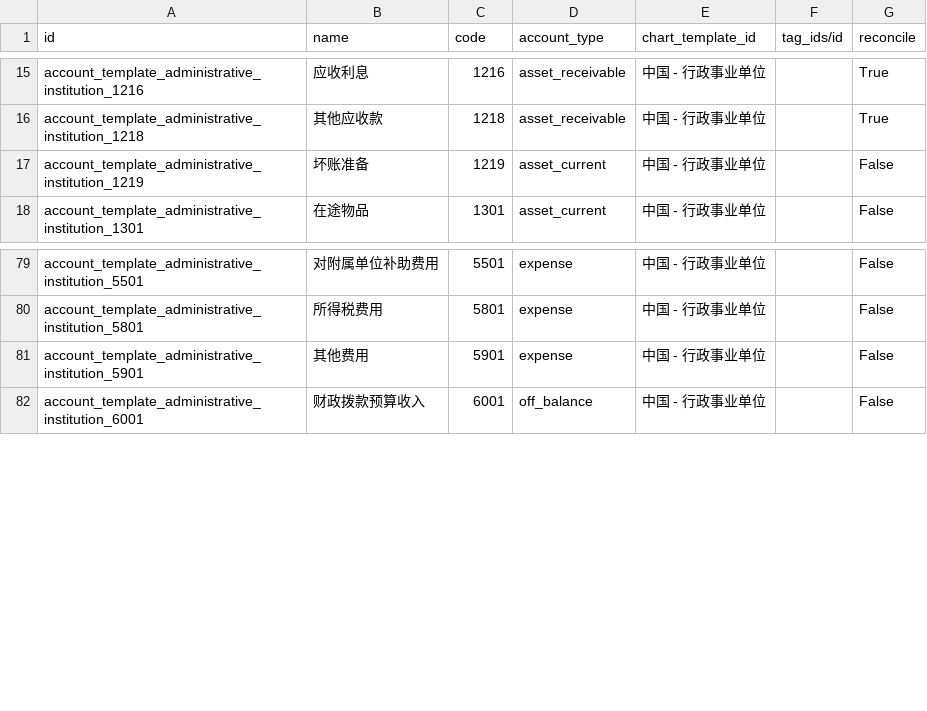
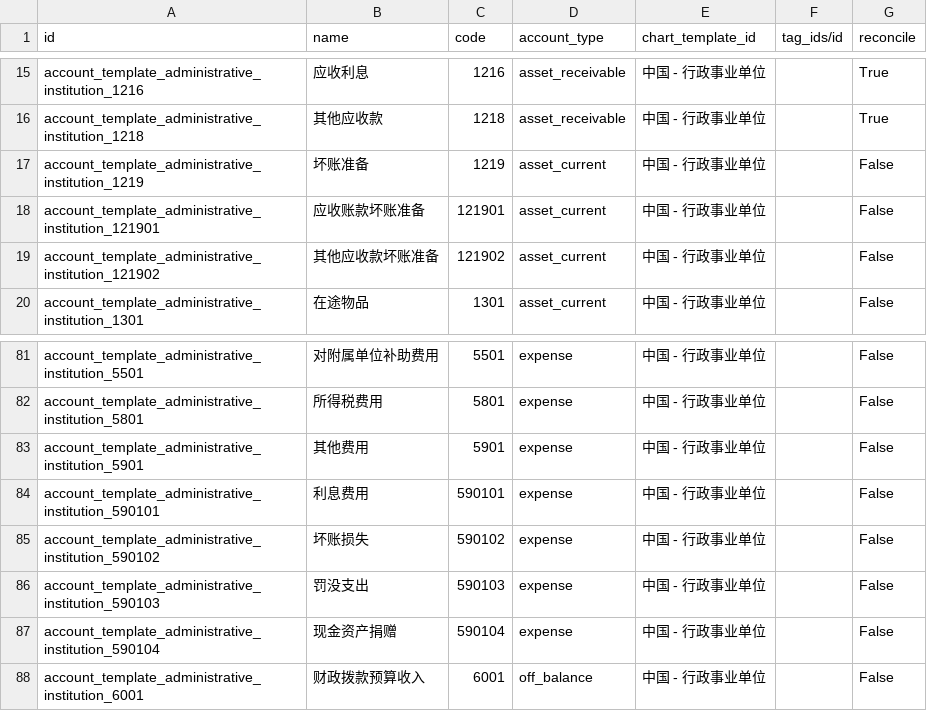
Before and after one commit to chr00tt/cn_odoo, a CSV file: cn_account/data/administrative_institution/account.account.template.csv, drawn as a sheet; only a part is shown, gaps mark what is left out.

```diff
--- a/cn_account/data/administrative_institution/account.account.template.csv
+++ b/cn_account/data/administrative_institution/account.account.template.csv
@@ -17,2 +17,4 @@
 "account_template_administrative_institution_1219","坏账准备","1219","asset_current","中国 - 行政事业单位","","False"
+"account_template_administrative_institution_121901","应收账款坏账准备","121901","asset_current","中国 - 行政事业单位","","False"
+"account_template_administrative_institution_121902","其他应收款坏账准备","121902","asset_current","中国 - 行政事业单位","","False"
 "account_template_administrative_institution_1301","在途物品","1301","asset_current","中国 - 行政事业单位","","False"
@@ -81,2 +83,6 @@
 "account_template_administrative_institution_5901","其他费用","5901","expense","中国 - 行政事业单位","","False"
+"account_template_administrative_institution_590101","利息费用","590101","expense","中国 - 行政事业单位","","False"
+"account_template_administrative_institution_590102","坏账损失","590102","expense","中国 - 行政事业单位","","False"
+"account_template_administrative_institution_590103","罚没支出","590103","expense","中国 - 行政事业单位","","False"
+"account_template_administrative_institution_590104","现金资产捐赠","590104","expense","中国 - 行政事业单位","","False"
 "account_template_administrative_institution_6001","财政拨款预算收入","6001","off_balance","中国 - 行政事业单位","","False"
```
Also changed, not shown: 5 other files.
